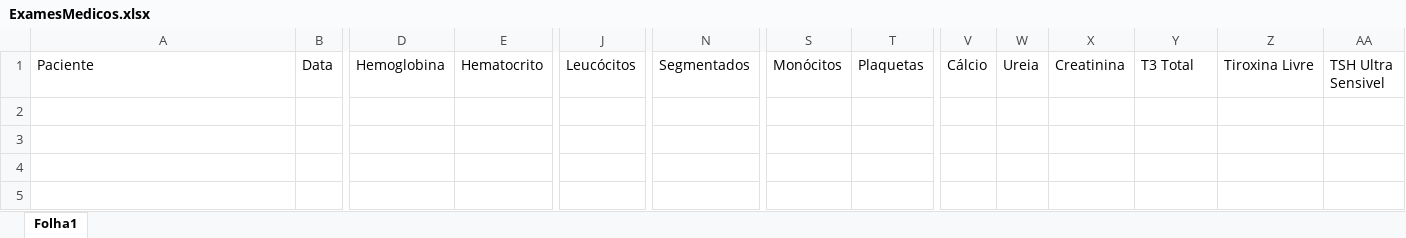
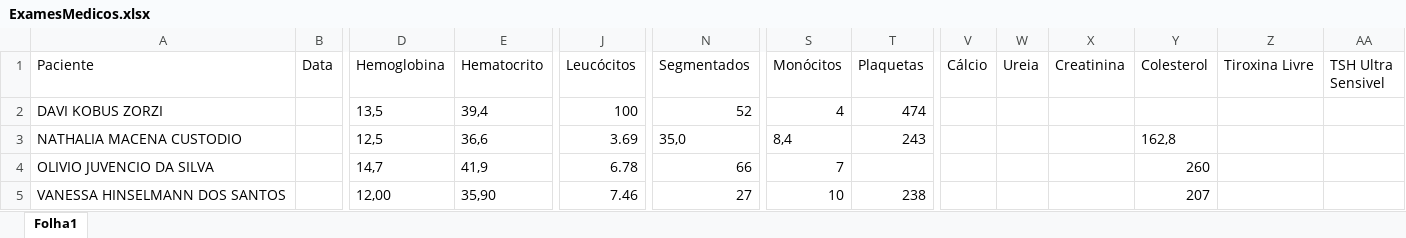
Before and after one commit to andreiaasp/ProjectAE_2Arts, an Excel workbook: ExamesMedicos.xlsx, sheet Folha1, drawn as a sheet; only a part is shown, gaps mark what is left out; values as stored, in another font and other column widths than the file's, no borders; rows hold the shown columns only; the diff names each change by its address in the sheet, - before the commit and + after, or states it on an @@ line.

Commit message:
write on excel the values for platform

```diff
--- a/ExamesMedicos.xlsx (sheet Folha1)
+++ b/ExamesMedicos.xlsx (sheet Folha1)
-Y1: T3 Total
+Y1: Colesterol
+row 2: DAVI KOBUS ZORZI |  | 13,5 | 39,4 | 100 | 52 | 4 | 474
+row 3: NATHALIA MACENA CUSTODIO |  | 12,5 | 36,6 | 3.69 | 35,0 | 8,4 | 243 |  |  |  | 162,8
+row 4: OLIVIO JUVENCIO DA SILVA |  | 14,7 | 41,9 | 6.78 | 66 | 7 |  |  |  |  | 260
+row 5: VANESSA HINSELMANN DOS SANTOS |  | 12,00 | 35,90 | 7.46 | 27 | 10 | 238 |  |  |  | 207
```
Also changed, not shown: 6 other files.
